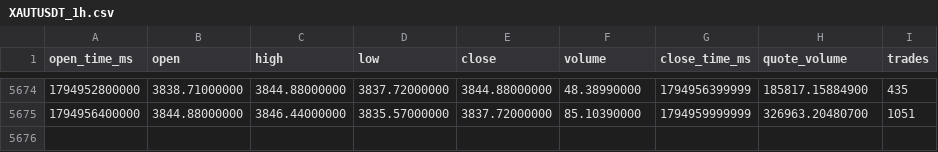
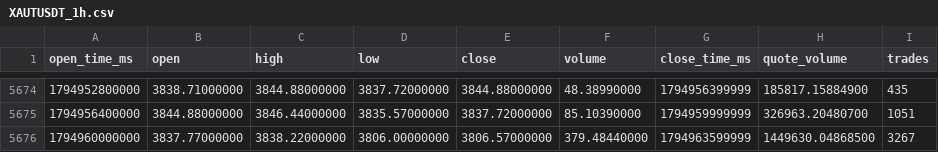
Before and after one commit to citizensarrest/data, a CSV file: binance_data/XAUTUSDT_1h.csv, drawn as a sheet; only a part is shown, gaps mark what is left out; the diff names each change by its address in the sheet, - before the commit and + after, or states it on an @@ line.

```diff
--- a/binance_data/XAUTUSDT_1h.csv
+++ b/binance_data/XAUTUSDT_1h.csv
+row 5676: 1794960000000 | 3837.77000000 | 3838.22000000 | 3806.00000000 | 3806.57000000 | 379.48440000 | 1794963599999 | 1449630.04868500 | 3267
```
Also changed, not shown: binance_data/HYPEUSDT_1h.csv, binance_data/MUBUSDT_1h.csv, 18 other files.
